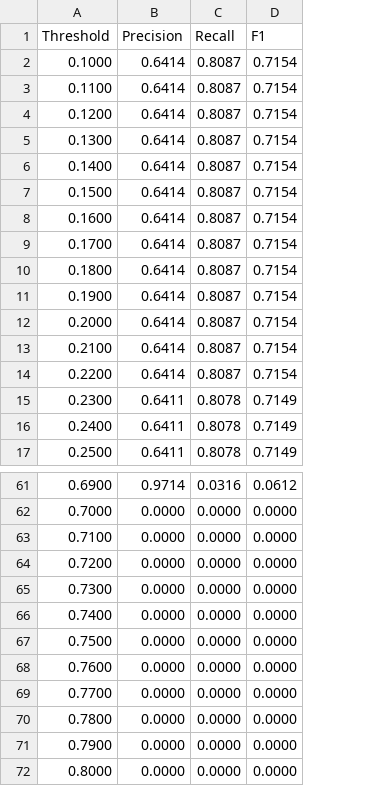
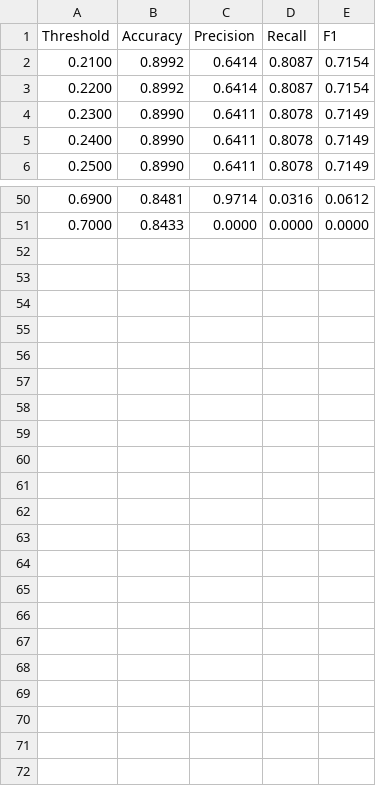
Before and after one commit to ngkaizhe123/BMCS2074-ARTIFICIAL-INTELLIGENCE-Online-Shoppers-Purchase-Intention, a CSV file: report_assets/threshold_analysis/svm_threshold_results.csv, drawn as a sheet; only a part is shown, gaps mark what is left out; removed rows and columns are numbered as before the commit, all else as after; the diff names each change by its address in the sheet, - before the commit and + after, or states it on an @@ line.

Commit message:
added accuracy threshold on compare

```diff
--- a/report_assets/threshold_analysis/svm_threshold_results.csv
+++ b/report_assets/threshold_analysis/svm_threshold_results.csv
+column B (Accuracy), rows 2-6: 0.8992 | 0.8992 | 0.8990 | 0.8990 | 0.8990; rows 50-51: 0.8481 | 0.8433
-row 2: 0.1000 | 0.6414 | 0.8087 | 0.7154
-row 3: 0.1100 | 0.6414 | 0.8087 | 0.7154
-row 4: 0.1200 | 0.6414 | 0.8087 | 0.7154
-row 5: 0.1300 | 0.6414 | 0.8087 | 0.7154
-row 6: 0.1400 | 0.6414 | 0.8087 | 0.7154
-row 7: 0.1500 | 0.6414 | 0.8087 | 0.7154
-row 8: 0.1600 | 0.6414 | 0.8087 | 0.7154
-row 9: 0.1700 | 0.6414 | 0.8087 | 0.7154
-row 10: 0.1800 | 0.6414 | 0.8087 | 0.7154
-row 11: 0.1900 | 0.6414 | 0.8087 | 0.7154
-row 12: 0.2000 | 0.6414 | 0.8087 | 0.7154
-row 63: 0.7100 | 0.0000 | 0.0000 | 0.0000
-row 64: 0.7200 | 0.0000 | 0.0000 | 0.0000
-row 65: 0.7300 | 0.0000 | 0.0000 | 0.0000
-row 66: 0.7400 | 0.0000 | 0.0000 | 0.0000
-row 67: 0.7500 | 0.0000 | 0.0000 | 0.0000
-row 68: 0.7600 | 0.0000 | 0.0000 | 0.0000
-row 69: 0.7700 | 0.0000 | 0.0000 | 0.0000
-row 70: 0.7800 | 0.0000 | 0.0000 | 0.0000
-row 71: 0.7900 | 0.0000 | 0.0000 | 0.0000
-row 72: 0.8000 | 0.0000 | 0.0000 | 0.0000
```
Also changed, not shown: 4 other files.
